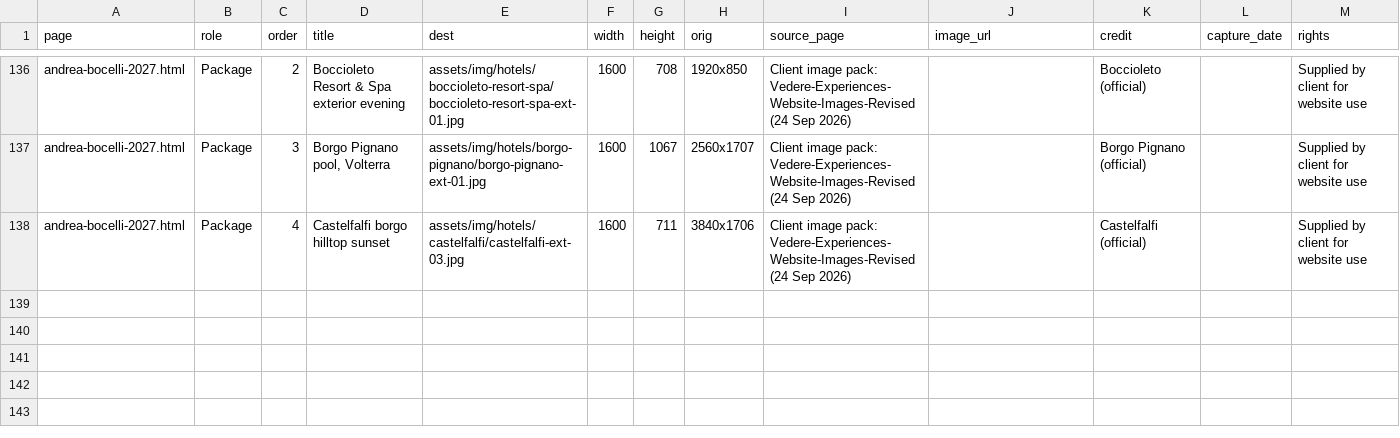
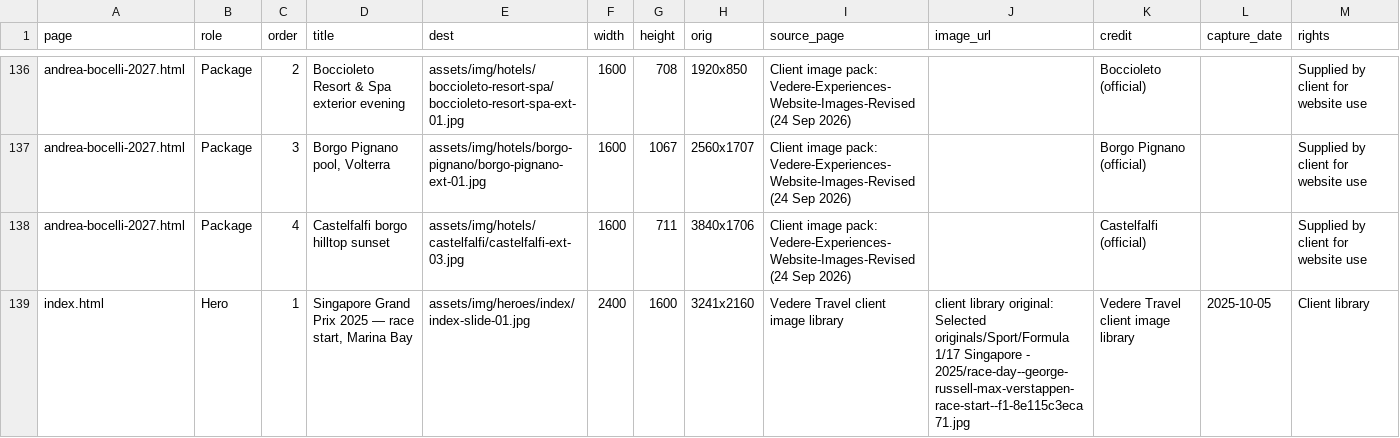
Before and after one commit to proto-developer/vedere-site, a CSV file: Claude outputs/IMAGE-PLACEMENT-RECORD.csv, drawn as a sheet; only a part is shown, gaps mark what is left out; rows hold the shown columns only; the diff names each change by its address in the sheet, - before the commit and + after, or states it on an @@ line.

```diff
--- a/Claude outputs/IMAGE-PLACEMENT-RECORD.csv
+++ b/Claude outputs/IMAGE-PLACEMENT-RECORD.csv
+row 139: index.html | Hero | 1 | Singapore Grand Prix 2025 — race start, Marina Bay | assets/img/heroes/index/index-slide-01.jpg | 2400 | 1600 | 3241x2160 | Vedere Travel client image library | client library original: Selected originals/Sport/Formula 1/17 Singapore - 2025/race-day--george-russell-max-verstappen-race-start--f1-8e115c3eca71.jpg | Vedere Travel client image library | 2025-10-05 | Client library
```
Also changed, not shown: 5 other files.
